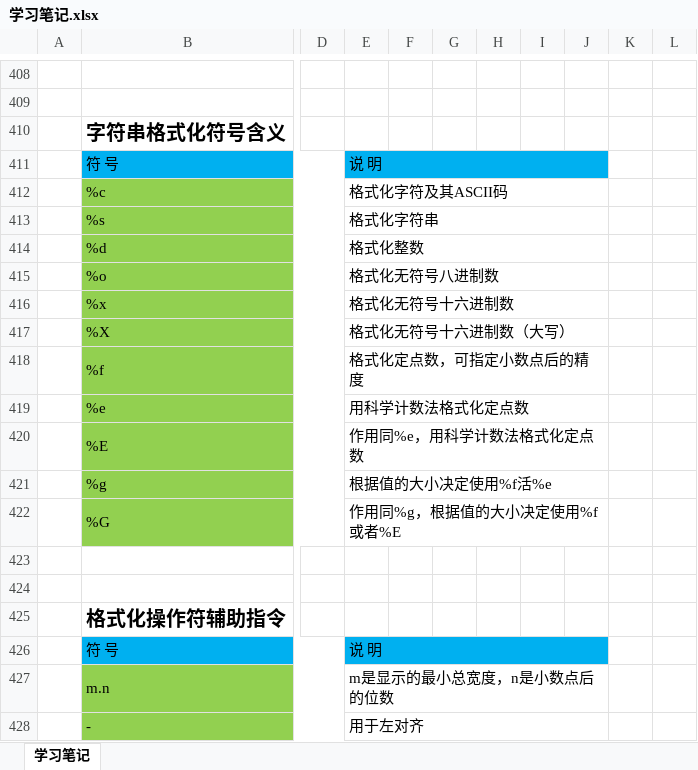
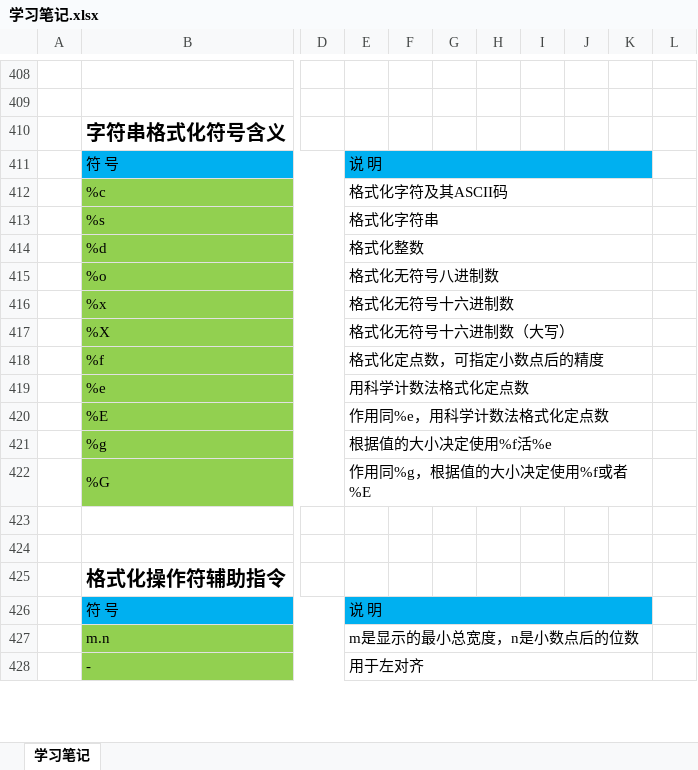
Before and after one commit to Alexu039/python, an Excel workbook: 学习笔记.xlsx, sheet 学习笔记, drawn as a sheet; only a part is shown, gaps mark what is left out; values as stored, in another font and other column widths than the file's, no borders; charts and pictures not drawn; removed rows and columns are numbered as before the commit, all else as after; the diff covers the shown part only; the diff names each change by its address in the sheet, - before the commit and + after, or states it on an @@ line.

Commit message:
update

```diff
--- a/学习笔记.xlsx (sheet 学习笔记)
+++ b/学习笔记.xlsx (sheet 学习笔记)
-E411:J411 merged
+E411:K411 merged
-K411 fill: none
+K411 fill: #00B0F0
-E412:J412 merged
+E412:K412 merged
-E413:J413 merged
+E413:K413 merged
-E414:J414 merged
+E414:K414 merged
-E415:J415 merged
+E415:K415 merged
-E416:J416 merged
+E416:K416 merged
-E417:J417 merged
+E417:K417 merged
-E418:J418 merged
+E418:K418 merged
-E419:J419 merged
+E419:K419 merged
-E420:J420 merged
+E420:K420 merged
-E421:J421 merged
+E421:K421 merged
-E422:J422 merged
+E422:K422 merged
-E426:J426 merged
+E426:K426 merged
-K426 fill: none
+K426 fill: #00B0F0
-E427:J427 merged
+E427:K427 merged
-E428:J428 merged
+E428:K428 merged
```
Also changed, not shown: 192 added rows, cell formats and merged cells elsewhere in this sheet, charts or pictures.
